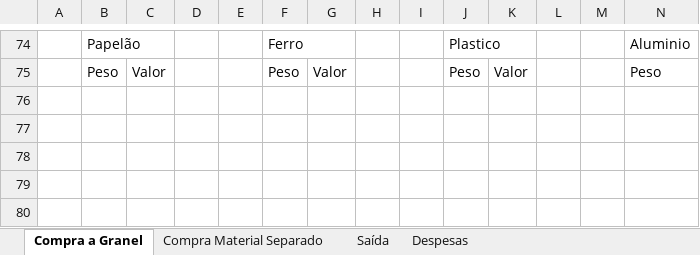
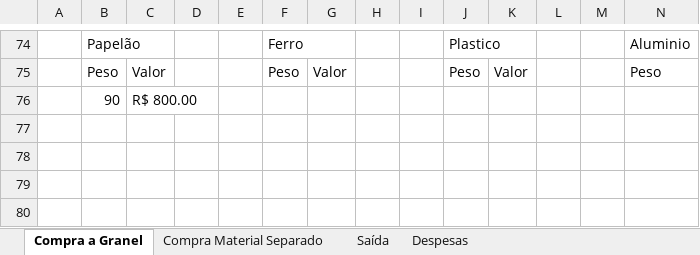
Before and after one commit to Grupo4-Projeto-de-PI/Documentacoes_M.C-Plasticos, an Excel workbook: Artefatos de Regra de Negócio/CE_M.C-Plasticos_ControleEstoqueAtual.xlsx, sheet Compra a Granel, drawn as a sheet; only a part is shown, gaps mark what is left out; the shorter side is filled out with more unchanged rows; values as stored, in another font and other column widths than the file's, no cell formats; rows hold the shown columns only; the diff covers the shown part only; the diff names each change by its address in the sheet, - before the commit and + after, or states it on an @@ line.

```diff
--- a/Artefatos de Regra de Negócio/CE_M.C-Plasticos_ControleEstoqueAtual.xlsx (sheet Compra a Granel)
+++ b/Artefatos de Regra de Negócio/CE_M.C-Plasticos_ControleEstoqueAtual.xlsx (sheet Compra a Granel)
+row 76:  | 90 | R$ 800.00
```
Also changed, not shown: 2 added rows, 3 removed rows and 86 edited cells elsewhere in this sheet, cell formats, 2 other files.
